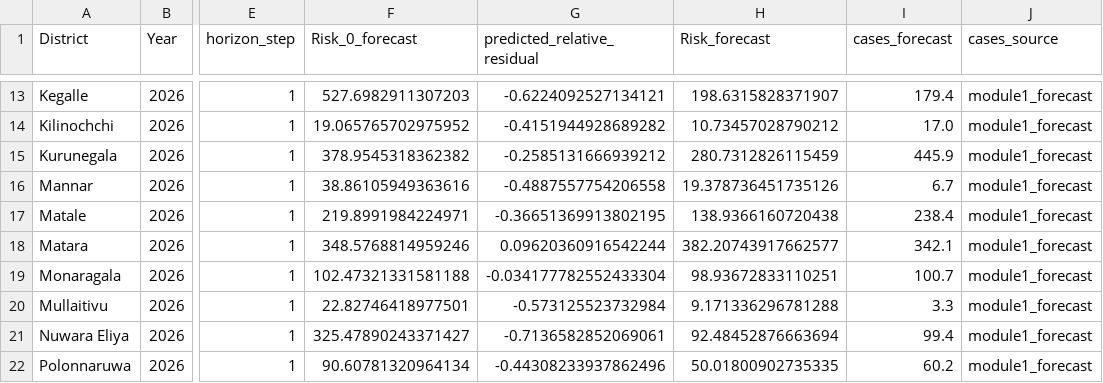
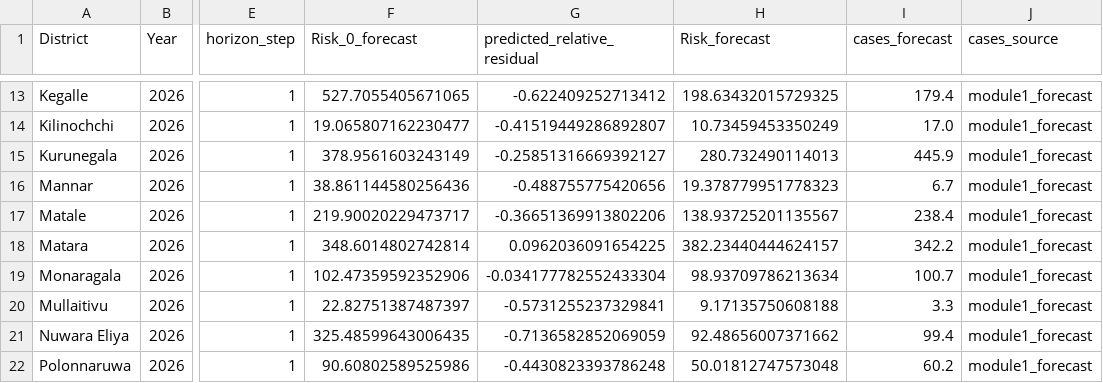
Before and after one commit to CodexonB21/Dengue_Risk_Prediction_Framework, a CSV file: data/processed/module3/future_hotspot_forecast.csv, drawn as a sheet; only a part is shown, gaps mark what is left out; the diff covers the shown part only; the diff names each change by its address in the sheet, - before the commit and + after, or states it on an @@ line.

Commit message:
Refactor Module 3: Implement prospective accuracy tracking for forward hotspot forecast
- Updated EXPERIMENT_LOG.md to reflect the new Decision 052 and its implications for Module 3's operational forecast.
- Revised MODULE_CONTEXT.md to correct citations and clarify the implementation of the forward operational hotspot forecast.
- Added new tracking infrastructure in hotspot_tracking.py to log and reconcile forecast predictions against actual outcomes.
- Introduced new CSV outputs for hotspot prediction logs and prospective accuracy metrics.
- Fixed wiring issues in refresh_dashboard_data.py to ensure proper integration of the new tracking features.
- Updated relevant documentation to reflect changes and new functionalities.

```diff
--- a/data/processed/module3/future_hotspot_forecast.csv
+++ b/data/processed/module3/future_hotspot_forecast.csv
-F13 (Risk_0_forecast): 527.6982911307203
+F13 (Risk_0_forecast): 527.7055405671065
-G13 (predicted_relative_residual): -0.6224092527134121
+G13 (predicted_relative_residual): -0.622409252713412
-H13 (Risk_forecast): 198.6315828371907
+H13 (Risk_forecast): 198.63432015729325
-F14 (Risk_0_forecast): 19.065765702975952
+F14 (Risk_0_forecast): 19.065807162230477
-G14 (predicted_relative_residual): -0.4151944928689282
+G14 (predicted_relative_residual): -0.41519449286892807
-H14 (Risk_forecast): 10.73457028790212
+H14 (Risk_forecast): 10.73459453350249
-F15 (Risk_0_forecast): 378.9545318362382
+F15 (Risk_0_forecast): 378.9561603243149
-G15 (predicted_relative_residual): -0.2585131666939212
+G15 (predicted_relative_residual): -0.25851316669392127
-H15 (Risk_forecast): 280.7312826115459
+H15 (Risk_forecast): 280.732490114013
-F16 (Risk_0_forecast): 38.86105949363616
+F16 (Risk_0_forecast): 38.861144580256436
-G16 (predicted_relative_residual): -0.4887557754206558
+G16 (predicted_relative_residual): -0.488755775420656
-H16 (Risk_forecast): 19.378736451735126
+H16 (Risk_forecast): 19.378779951778323
-F17 (Risk_0_forecast): 219.8991984224971
+F17 (Risk_0_forecast): 219.90020229473717
-G17 (predicted_relative_residual): -0.36651369913802195
+G17 (predicted_relative_residual): -0.36651369913802206
-H17 (Risk_forecast): 138.9366160720438
+H17 (Risk_forecast): 138.93725201135567
-F18 (Risk_0_forecast): 348.5768814959246
+F18 (Risk_0_forecast): 348.6014802742814
-G18 (predicted_relative_residual): 0.09620360916542244
+G18 (predicted_relative_residual): 0.0962036091654225
-H18 (Risk_forecast): 382.20743917662577
+H18 (Risk_forecast): 382.23440444624157
-I18 (cases_forecast): 342.1
+I18 (cases_forecast): 342.2
-F19 (Risk_0_forecast): 102.47321331581188
+F19 (Risk_0_forecast): 102.47359592352906
-H19 (Risk_forecast): 98.93672833110251
+H19 (Risk_forecast): 98.93709786213634
-F20 (Risk_0_forecast): 22.82746418977501
+F20 (Risk_0_forecast): 22.82751387487397
-G20 (predicted_relative_residual): -0.573125523732984
+G20 (predicted_relative_residual): -0.5731255237329841
-H20 (Risk_forecast): 9.171336296781288
+H20 (Risk_forecast): 9.17135750608188
-F21 (Risk_0_forecast): 325.47890243371427
+F21 (Risk_0_forecast): 325.48599643006435
-G21 (predicted_relative_residual): -0.7136582852069061
+G21 (predicted_relative_residual): -0.7136582852069059
-H21 (Risk_forecast): 92.48452876663694
+H21 (Risk_forecast): 92.48656007371662
-F22 (Risk_0_forecast): 90.60781320964134
+F22 (Risk_0_forecast): 90.60802589525986
-G22 (predicted_relative_residual): -0.44308233937862496
+G22 (predicted_relative_residual): -0.4430823393786248
-H22 (Risk_forecast): 50.01800902735335
+H22 (Risk_forecast): 50.01812747573048
```
Also changed, not shown: 42 edited cells elsewhere in this file, 35 other files.
